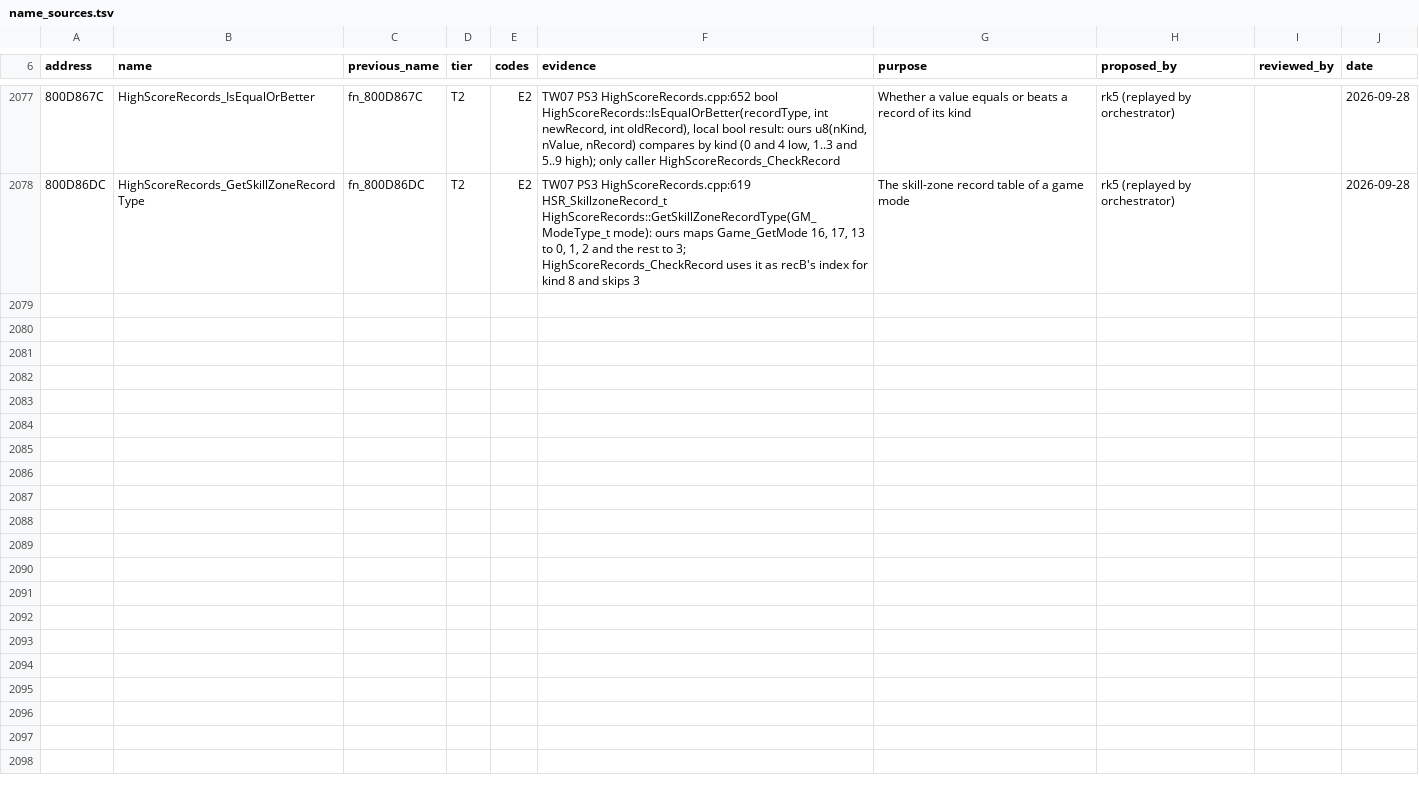
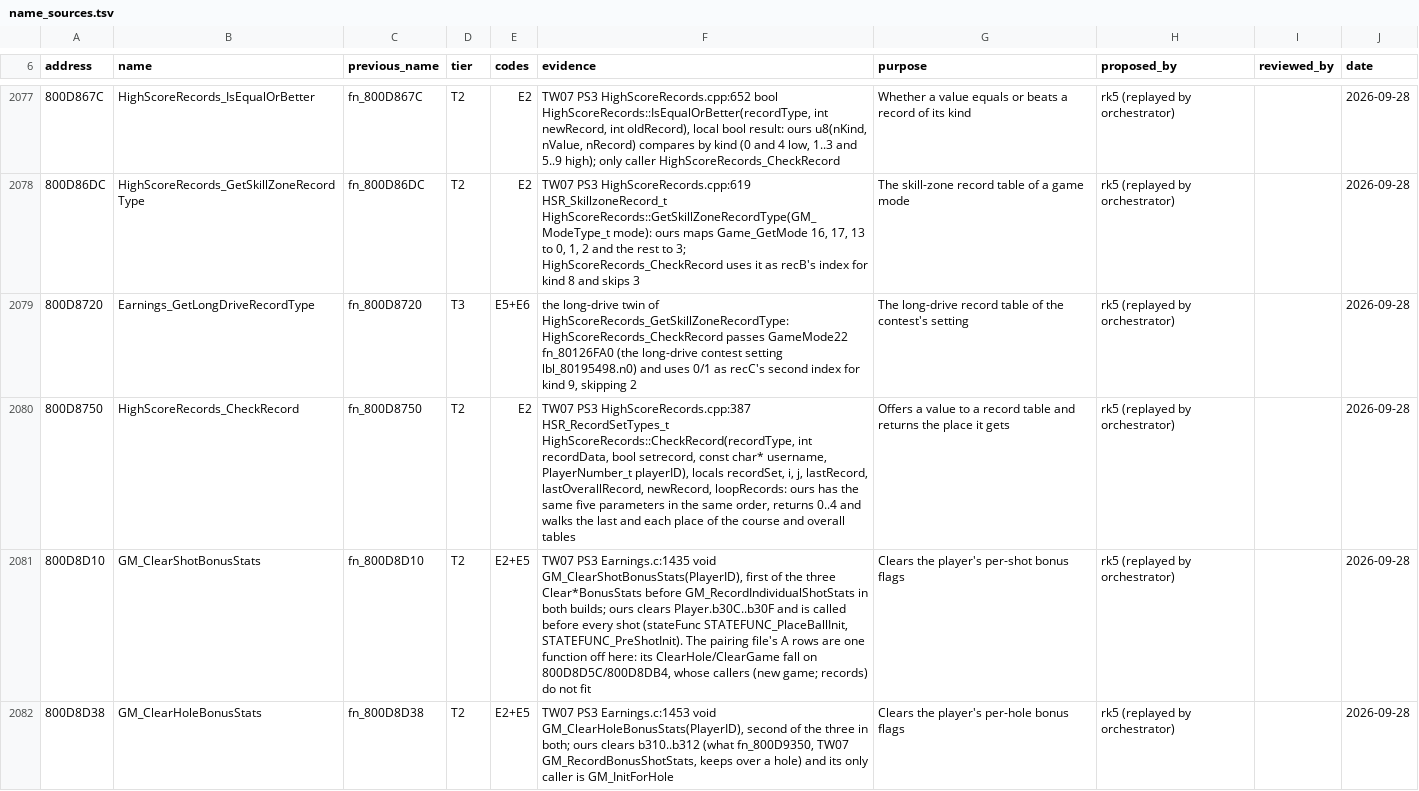
Before and after one commit to mitsevox/tw2004, a TSV file: config/GW4E69/name_sources.tsv, drawn as a sheet; only a part is shown, gaps mark what is left out; the diff covers the shown part only; the diff names each change by its address in the sheet, - before the commit and + after, or states it on an @@ line.

```diff
--- a/config/GW4E69/name_sources.tsv
+++ b/config/GW4E69/name_sources.tsv
+row 2079: 800D8720 | Earnings_GetLongDriveRecordType | fn_800D8720 | T3 | E5+E6 | the long-drive twin of HighScoreRecords_GetSkillZoneRecordType: HighScoreRecords_CheckRecord passes GameMode22 fn_80126FA0 (the long-drive contest setting lbl_80195498.n0) and uses 0/1 as recC's second index for kind 9, skipping 2 | The long-drive record table of the contest's setting | rk5 (replayed by orchestrator) |  | 2026-09-28
+row 2080: 800D8750 | HighScoreRecords_CheckRecord | fn_800D8750 | T2 | E2 | TW07 PS3 HighScoreRecords.cpp:387 HSR_RecordSetTypes_t HighScoreRecords::CheckRecord(recordType, int recordData, bool setrecord, const char* username, PlayerNumber_t playerID), locals recordSet, i, j, lastRecord, lastOverallRecord, newRecord, loopRecords: ours has the same five parameters in the same order, returns 0..4 and walks the last and each place of the course and overall tables | Offers a value to a record table and returns the place it gets | rk5 (replayed by orchestrator) |  | 2026-09-28
+row 2081: 800D8D10 | GM_ClearShotBonusStats | fn_800D8D10 | T2 | E2+E5 | TW07 PS3 Earnings.c:1435 void GM_ClearShotBonusStats(PlayerID), first of the three Clear*BonusStats before GM_RecordIndividualShotStats in both builds; ours clears Player.b30C..b30F and is called before every shot (stateFunc STATEFUNC_PlaceBallInit, STATEFUNC_PreShotInit). The pairing file's A rows are one function off here: its ClearHole/ClearGame fall on 800D8D5C/800D8DB4, whose callers (new game; records) do not fit | Clears the player's per-shot bonus flags | rk5 (replayed by orchestrator) |  | 2026-09-28
+row 2082: 800D8D38 | GM_ClearHoleBonusStats | fn_800D8D38 | T2 | E2+E5 | TW07 PS3 Earnings.c:1453 void GM_ClearHoleBonusStats(PlayerID), second of the three in both; ours clears b310..b312 (what fn_800D9350, TW07 GM_RecordBonusShotStats, keeps over a hole) and its only caller is GM_InitForHole | Clears the player's per-hole bonus flags | rk5 (replayed by orchestrator) |  | 2026-09-28
```
Also changed, not shown: 11 added rows elsewhere in this file, config/GW4E69/review.tsv, 14 other files.
